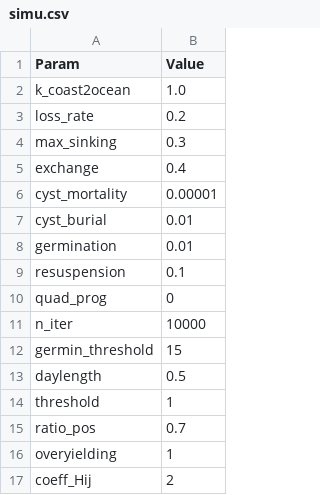
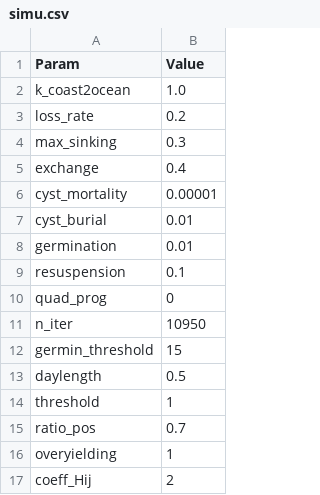
Before and after one commit to CoraliePicoche/SeedBank, a CSV file: param/simu.csv, drawn as a sheet.

```diff
--- a/param/simu.csv
+++ b/param/simu.csv
@@ -10,3 +10,3 @@ resuspension;0.1
 quad_prog;0
-n_iter;10000
+n_iter;10950
 germin_threshold;15
```
Also changed, not shown: output/modelv1.1/list_statistics_calibration.csv, output/modelv2.1/interaction_matrix_after_calibration.csv, 33 other files.
